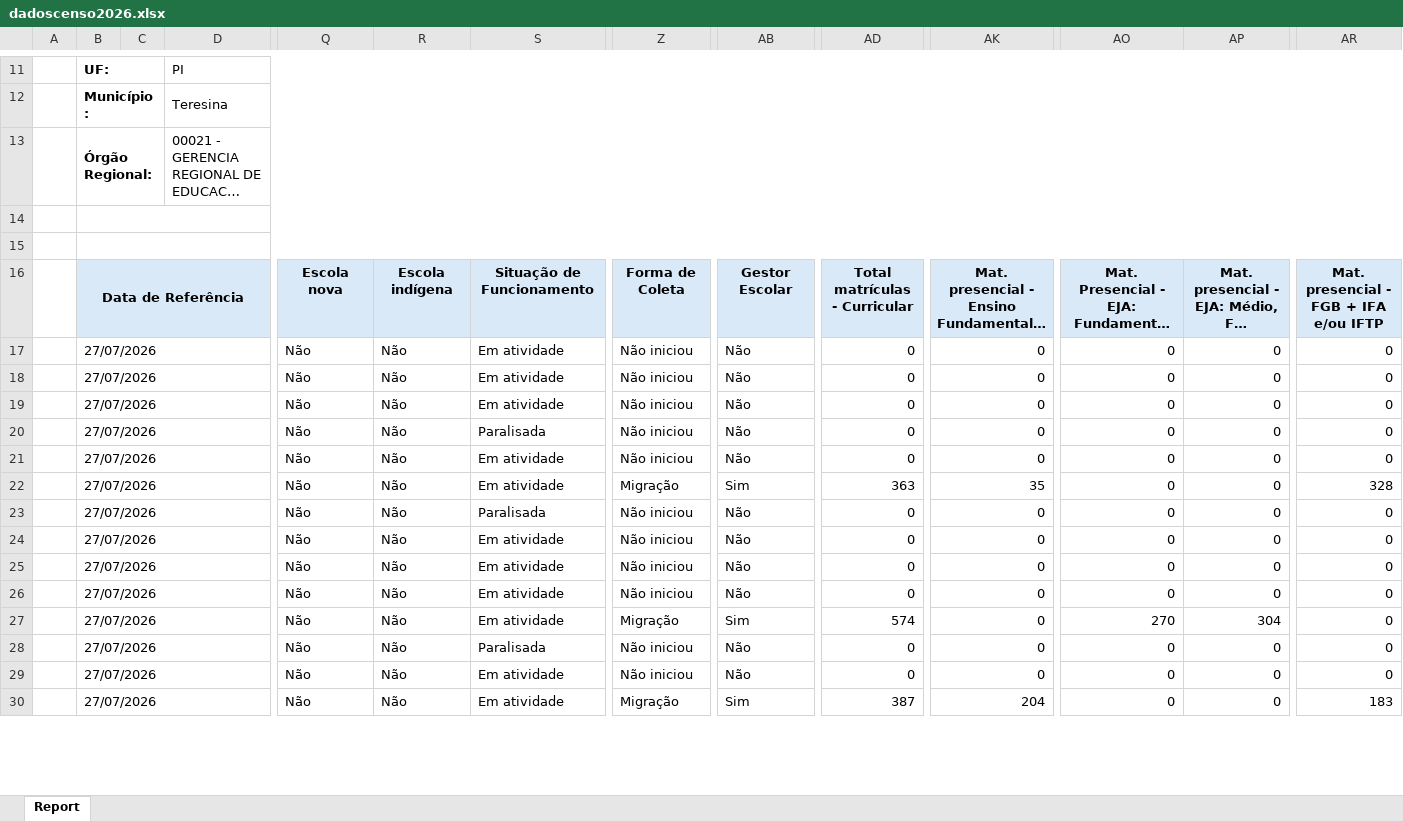
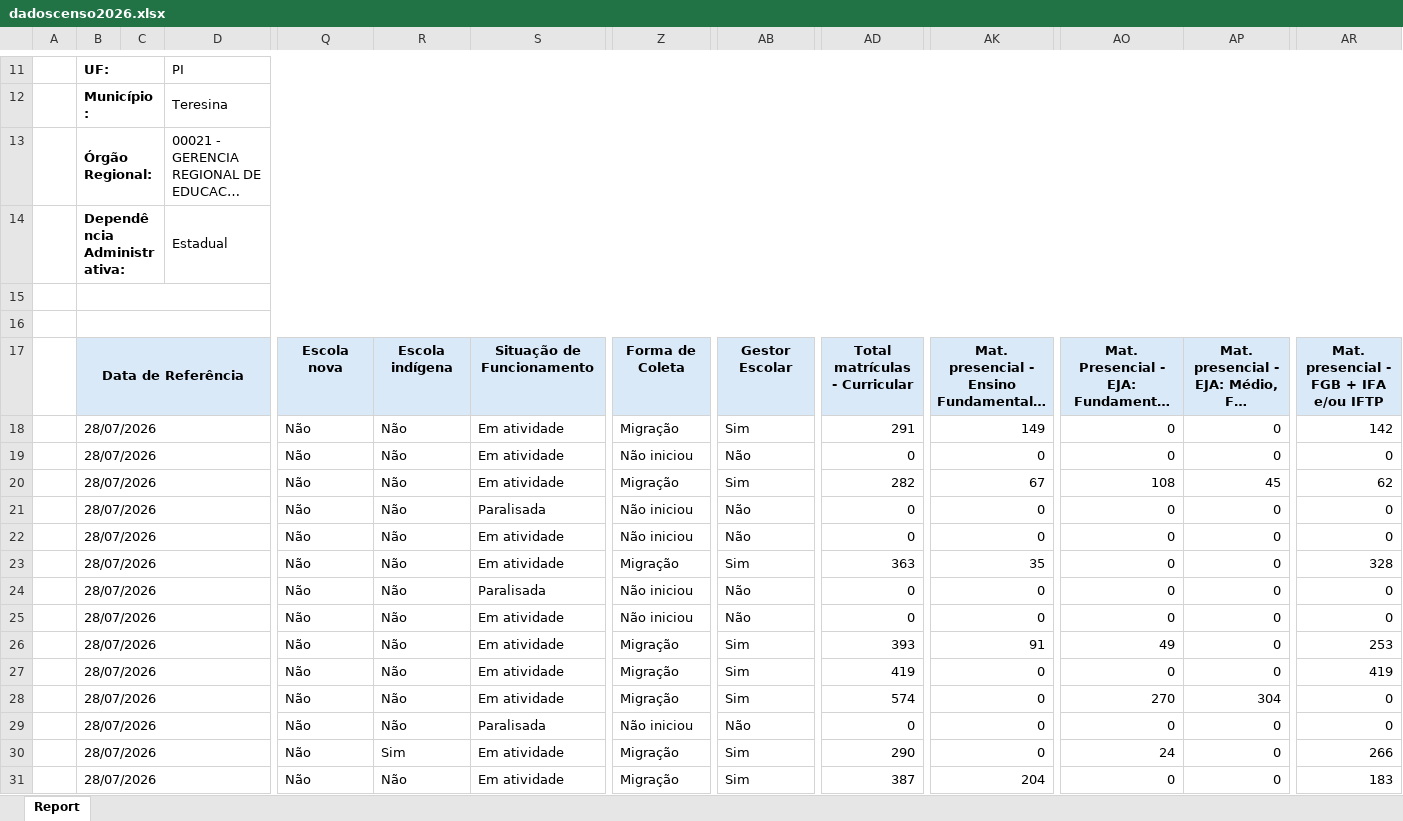
Before and after one commit to lucassena1/censo2026, an Excel workbook: dadoscenso2026.xlsx, sheet Report, drawn as a sheet; only a part is shown, gaps mark what is left out; long unchanged cells end in …; values as stored, in another font and other column widths than the file's, no borders; charts and pictures not drawn; addresses are those after the commit; rows hold the shown columns only; the diff covers the shown part only; the diff names each change by its address in the sheet, - before the commit and + after, or states it on an @@ line.

Commit message:
Add files via upload

```diff
--- a/dadoscenso2026.xlsx (sheet Report)
+++ b/dadoscenso2026.xlsx (sheet Report)
+row 14:  | Dependência Administrativa: |  | Estadual
-B18:B31: 27/07/2026
+B18:B31: 28/07/2026
-Z18: Não iniciou
+Z18: Migração
-AB18: Não
+AB18: Sim
-AD18: 0
+AD18: 291
-AK18: 0
+AK18: 149
-AR18: 0
+AR18: 142
-Z20: Não iniciou
+Z20: Migração
-AB20: Não
+AB20: Sim
-AD20: 0
+AD20: 282
-AK20: 0
+AK20: 67
-AO20: 0
+AO20: 108
-AP20: 0
+AP20: 45
-AR20: 0
+AR20: 62
-Z26:Z27: Não iniciou
+Z26:Z27: Migração
-AB26:AB27: Não
+AB26:AB27: Sim
-AD26: 0
+AD26: 393
-AK26: 0
+AK26: 91
-AO26: 0
+AO26: 49
-AR26: 0
+AR26: 253
-AD27: 0
+AD27: 419
-AR27: 0
+AR27: 419
-R30: Não
+R30: Sim
-Z30: Não iniciou
+Z30: Migração
-AB30: Não
+AB30: Sim
-AD30: 0
+AD30: 290
-AO30: 0
+AO30: 24
-AR30: 0
+AR30: 266
```
Also changed, not shown: 62 edited cells elsewhere in this sheet, charts or pictures.
